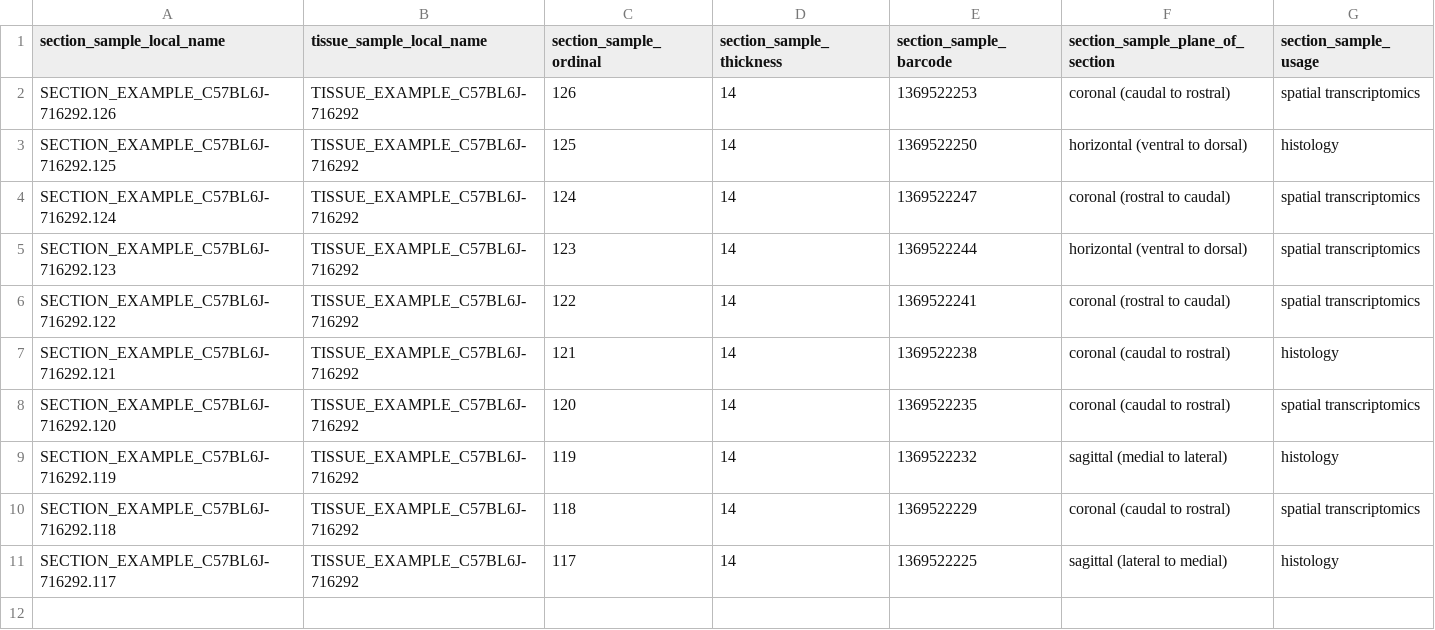
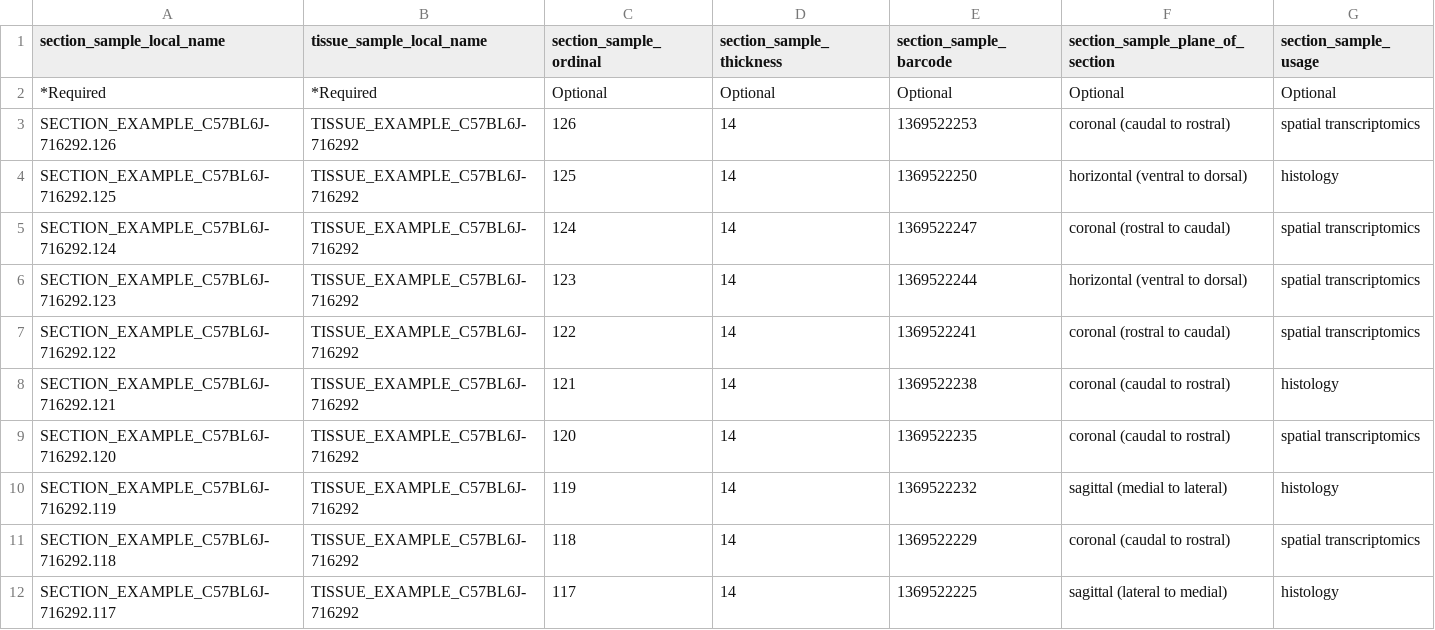
Before and after one commit to UTHealth-Data-Science/bican_seq_library_portal_template, a CSV file: Sequencing_Library_Upload_Templates/templates/section_sample.csv, drawn as a sheet.

Commit message:
Update section_sample.csv

```diff
--- a/Sequencing_Library_Upload_Templates/templates/section_sample.csv
+++ b/Sequencing_Library_Upload_Templates/templates/section_sample.csv
@@ -1,2 +1,3 @@
 section_sample_local_name,tissue_sample_local_name,section_sample_ordinal,section_sample_thickness,section_sample_barcode,section_sample_plane_of_section,section_sample_usage
+*Required,*Required,Optional,Optional,Optional,Optional,Optional
 SECTION_EXAMPLE_C57BL6J-716292.126,TISSUE_EXAMPLE_C57BL6J-716292,126,14,1369522253,coronal (caudal to rostral),spatial transcriptomics
```
